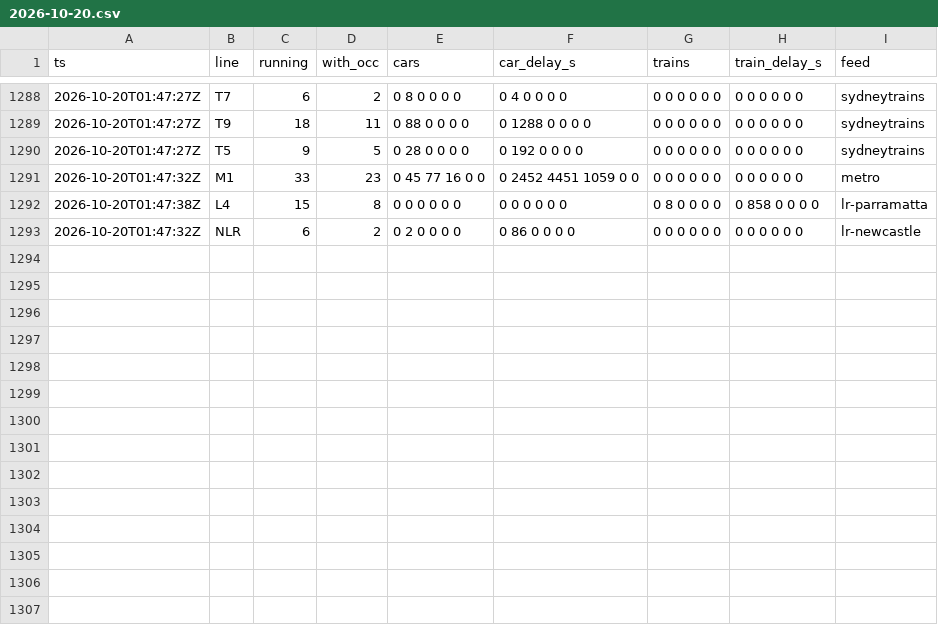
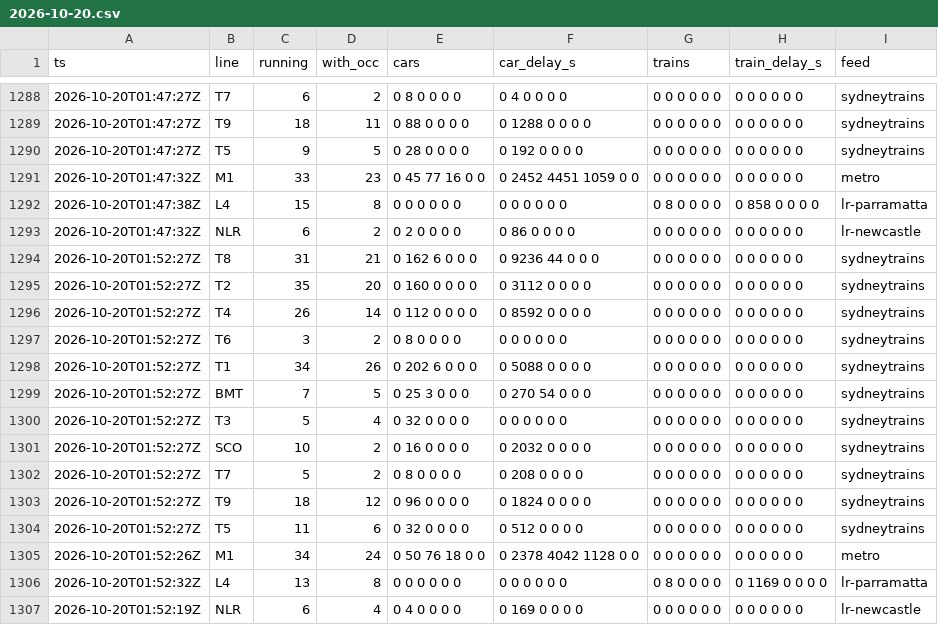
Before and after one commit to pdomoney/nsw-rail-disruptions, a CSV file: load/2026-10/2026-10-20.csv, drawn as a sheet; only a part is shown, gaps mark what is left out.

```diff
--- a/load/2026-10/2026-10-20.csv
+++ b/load/2026-10/2026-10-20.csv
@@ -1293 +1293,15 @@ ts,line,running,with_occ,cars,car_delay_s,trains,train_delay_s,feed
 2026-10-20T01:47:32Z,NLR,6,2,0 2 0 0 0 0,0 86 0 0 0 0,0 0 0 0 0 0,0 0 0 0 0 0,lr-newcastle
+2026-10-20T01:52:27Z,T8,31,21,0 162 6 0 0 0,0 9236 44 0 0 0,0 0 0 0 0 0,0 0 0 0 0 0,sydneytrains
+2026-10-20T01:52:27Z,T2,35,20,0 160 0 0 0 0,0 3112 0 0 0 0,0 0 0 0 0 0,0 0 0 0 0 0,sydneytrains
+2026-10-20T01:52:27Z,T4,26,14,0 112 0 0 0 0,0 8592 0 0 0 0,0 0 0 0 0 0,0 0 0 0 0 0,sydneytrains
+2026-10-20T01:52:27Z,T6,3,2,0 8 0 0 0 0,0 0 0 0 0 0,0 0 0 0 0 0,0 0 0 0 0 0,sydneytrains
+2026-10-20T01:52:27Z,T1,34,26,0 202 6 0 0 0,0 5088 0 0 0 0,0 0 0 0 0 0,0 0 0 0 0 0,sydneytrains
+2026-10-20T01:52:27Z,BMT,7,5,0 25 3 0 0 0,0 270 54 0 0 0,0 0 0 0 0 0,0 0 0 0 0 0,sydneytrains
+2026-10-20T01:52:27Z,T3,5,4,0 32 0 0 0 0,0 0 0 0 0 0,0 0 0 0 0 0,0 0 0 0 0 0,sydneytrains
+2026-10-20T01:52:27Z,SCO,10,2,0 16 0 0 0 0,0 2032 0 0 0 0,0 0 0 0 0 0,0 0 0 0 0 0,sydneytrains
+2026-10-20T01:52:27Z,T7,5,2,0 8 0 0 0 0,0 208 0 0 0 0,0 0 0 0 0 0,0 0 0 0 0 0,sydneytrains
+2026-10-20T01:52:27Z,T9,18,12,0 96 0 0 0 0,0 1824 0 0 0 0,0 0 0 0 0 0,0 0 0 0 0 0,sydneytrains
+2026-10-20T01:52:27Z,T5,11,6,0 32 0 0 0 0,0 512 0 0 0 0,0 0 0 0 0 0,0 0 0 0 0 0,sydneytrains
+2026-10-20T01:52:26Z,M1,34,24,0 50 76 18 0 0,0 2378 4042 1128 0 0,0 0 0 0 0 0,0 0 0 0 0 0,metro
+2026-10-20T01:52:32Z,L4,13,8,0 0 0 0 0 0,0 0 0 0 0 0,0 8 0 0 0 0,0 1169 0 0 0 0,lr-parramatta
+2026-10-20T01:52:19Z,NLR,6,4,0 4 0 0 0 0,0 169 0 0 0 0,0 0 0 0 0 0,0 0 0 0 0 0,lr-newcastle
```
Also changed, not shown: delays/2026-10/2026-10-20.csv, runs/2026-10.csv, 4 other files.
